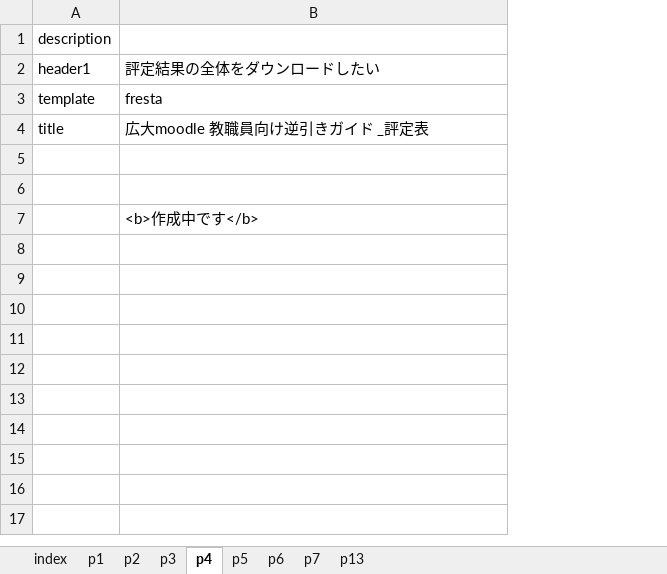
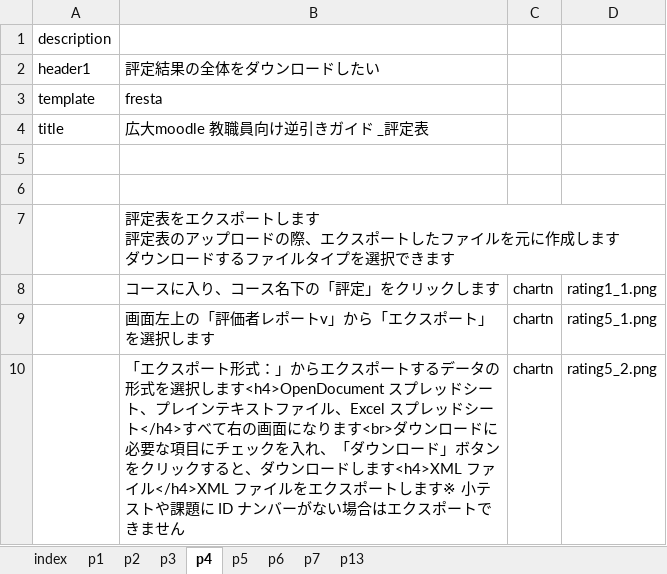
Before and after one commit to imc-lms-adm/support-vle-man, an Excel workbook: revref_rating.xlsx, sheet p4, drawn as a sheet; values as stored, in another font and other column widths than the file's, no borders; ↵ is a line break in a cell; the diff names each change by its address in the sheet, - before the commit and + after, or states it on an @@ line.

```diff
--- a/revref_rating.xlsx (sheet p4)
+++ b/revref_rating.xlsx (sheet p4)
+column C, empty
+column D, empty
-B7: <b>作成中です</b>
+B7: 評定表をエクスポートします ↵ 評定表のアップロードの際、エクスポートしたファイルを元に作成します ↵ ダウンロードするファイルタイプを選択できます
+row 8:  | コースに入り、コース名下の「評定」をクリックします | chartn | rating1_1.png
+row 9:  | 画面左上の「評価者レポートv」から「エクスポート」を選択します | chartn | rating5_1.png
+row 10:  | 「エクスポート形式：」からエクスポートするデータの形式を選択します<h4>OpenDocument スプレッドシート、プレインテキストファイル、Excel スプレッドシート</h4>すべて右の画面になります<br>ダウンロードに必要な項目にチェックを入れ、「ダウンロード」ボタンをクリックすると、ダウンロードします<h4>XML ファイル</h4>XML ファイルをエクスポートします※ 小テストや課題に ID ナンバーがない場合はエクスポートできません | chartn | rating5_2.png
```
Also changed, not shown: sheet p13, sheet p7.
